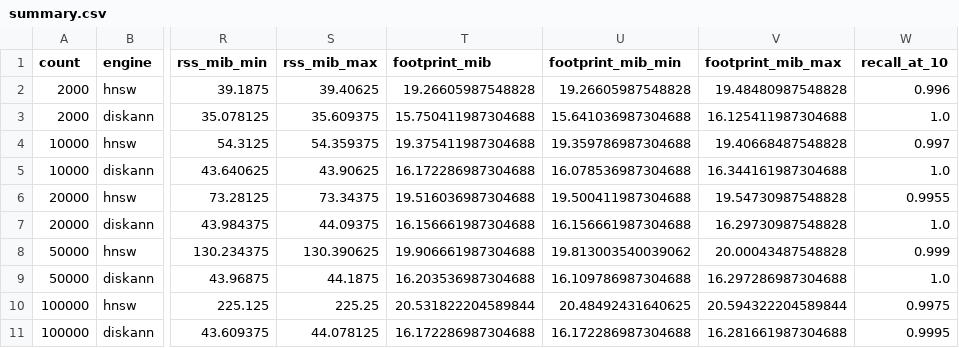
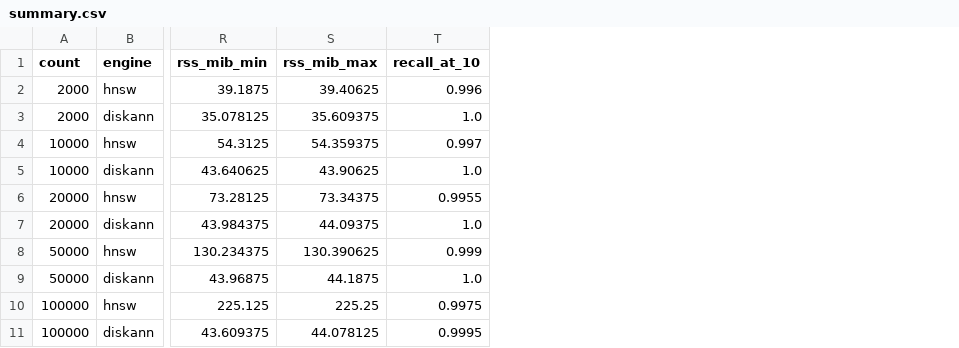
Before and after one commit to zvec-ai/zvec-grep, a CSV file: rust/benchmarks/diskann/results/summary.csv, drawn as a sheet; only a part is shown, gaps mark what is left out; the diff names each change by its address in the sheet, - before the commit and + after, or states it on an @@ line.

Commit message:
test: compare engines at 90 percent recall and report RSS only

```diff
--- a/rust/benchmarks/diskann/results/summary.csv
+++ b/rust/benchmarks/diskann/results/summary.csv
-column T (footprint_mib), rows 2-11: 19.26605987548828 | 15.750411987304688 | 19.375411987304688 | 16.172286987304688 | 19.516036987304688 | 16.156661987304688 | 19.906661987304688 | 16.203536987304688 | 20.531822204589844 | 16.172286987304688
-column U (footprint_mib_min), rows 2-11: 19.26605987548828 | 15.641036987304688 | 19.359786987304688 | 16.078536987304688 | 19.500411987304688 | 16.156661987304688 | 19.813003540039062 | 16.109786987304688 | 20.48492431640625 | 16.172286987304688
-column V (footprint_mib_max), rows 2-11: 19.48480987548828 | 16.125411987304688 | 19.40668487548828 | 16.344161987304688 | 19.54730987548828 | 16.29730987548828 | 20.00043487548828 | 16.297286987304688 | 20.594322204589844 | 16.281661987304688
```
Also changed, not shown: rust/benchmarks/diskann/results/synthetic/summary.csv, 31 other files.
